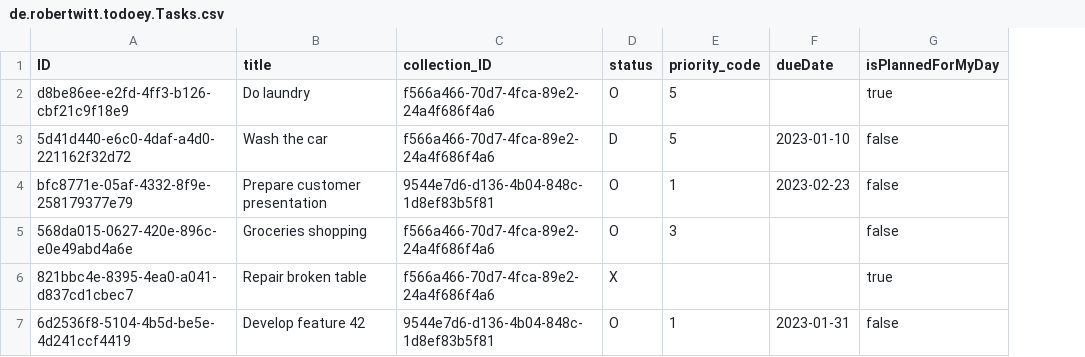
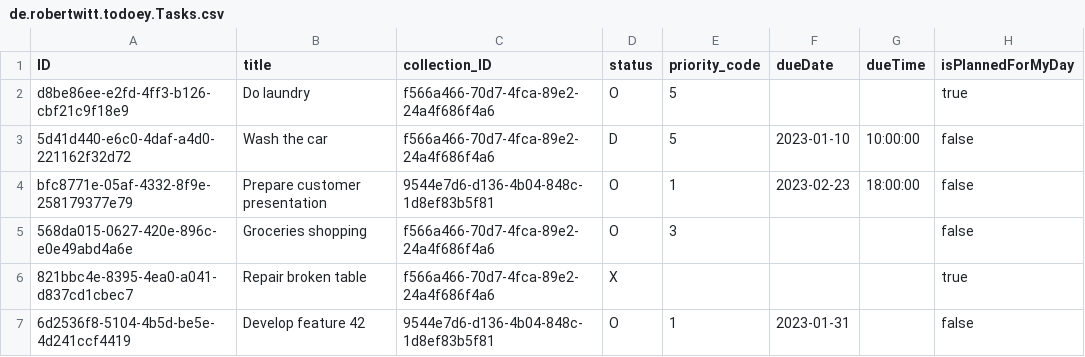
Before and after one commit to robertwitt/Todoey, a CSV file: cap-nodejs/db/data/de.robertwitt.todoey.Tasks.csv, drawn as a sheet; the diff names each change by its address in the sheet, - before the commit and + after, or states it on an @@ line.

Commit message:
Add dueTime to Tasks

```diff
--- a/cap-nodejs/db/data/de.robertwitt.todoey.Tasks.csv
+++ b/cap-nodejs/db/data/de.robertwitt.todoey.Tasks.csv
+column G (dueTime), rows 3-4: 10:00:00 | 18:00:00
```
Also changed, not shown: 1 other file.
